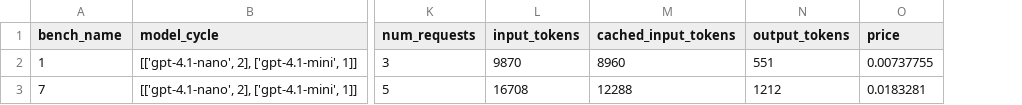
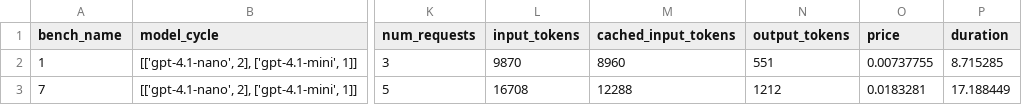
Before and after one commit to guillerplazas/delphyne, a CSV file: examples/find_invariants/experiments/test-output/test_abduction_experiment/results_summary.csv, drawn as a sheet; only a part is shown, gaps mark what is left out; the diff names each change by its address in the sheet, - before the commit and + after, or states it on an @@ line.

Commit message:
Add an option for putting timing info in the summary file

```diff
--- a/examples/find_invariants/experiments/test-output/test_abduction_experiment/results_summary.csv
+++ b/examples/find_invariants/experiments/test-output/test_abduction_experiment/results_summary.csv
+column P (duration), rows 2-3: 8.715285 | 17.188449
```
Also changed, not shown: 2 other files.
